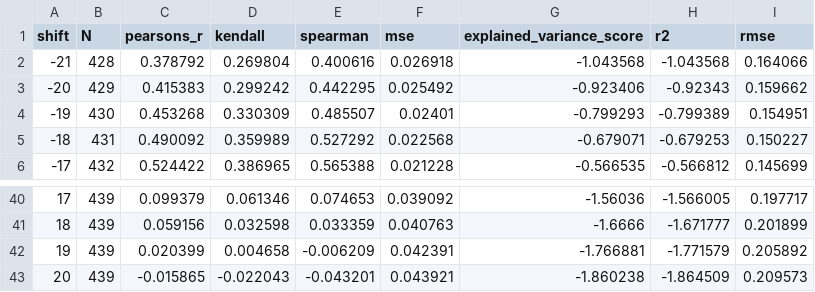
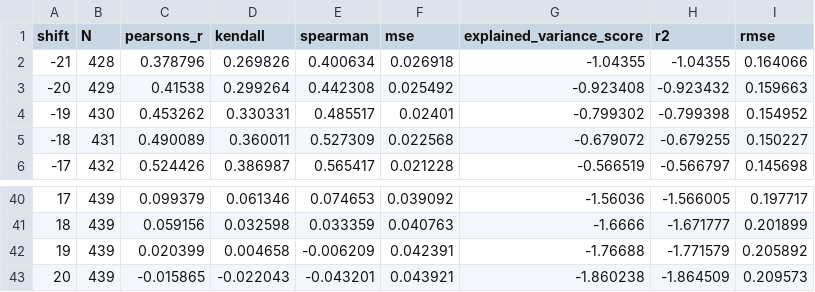
Before and after one commit to Sikerdebaard/r-estimates-nl, a CSV file: data/corr_hospital.csv, drawn as a sheet; only a part is shown, gaps mark what is left out; the diff covers the shown part only.

```diff
--- a/data/corr_hospital.csv
+++ b/data/corr_hospital.csv
@@ -1,6 +1,6 @@
 shift,N,pearsons_r,kendall,spearman,mse,explained_variance_score,r2,rmse
--21,428,0.378792,0.269804,0.400616,0.026918,-1.043568,-1.043568,0.164066
--20,429,0.415383,0.299242,0.442295,0.025492,-0.923406,-0.92343,0.159662
--19,430,0.453268,0.330309,0.485507,0.02401,-0.799293,-0.799389,0.154951
--18,431,0.490092,0.359989,0.527292,0.022568,-0.679071,-0.679253,0.150227
--17,432,0.524422,0.386965,0.565388,0.021228,-0.566535,-0.566812,0.145699
+-21,428,0.378796,0.269826,0.400634,0.026918,-1.04355,-1.04355,0.164066
+-20,429,0.41538,0.299264,0.442308,0.025492,-0.923408,-0.923432,0.159663
+-19,430,0.453262,0.330331,0.485517,0.02401,-0.799302,-0.799398,0.154952
+-18,431,0.490089,0.360011,0.527309,0.022568,-0.679072,-0.679255,0.150227
+-17,432,0.524426,0.386987,0.565417,0.021228,-0.566519,-0.566797,0.145698
@@ -41,3 +41,3 @@ shift,N,pearsons_r,kendall,spearman,mse,explained_variance_score,r2,rmse
 18,439,0.059156,0.032598,0.033359,0.040763,-1.6666,-1.671777,0.201899
-19,439,0.020399,0.004658,-0.006209,0.042391,-1.766881,-1.771579,0.205892
+19,439,0.020399,0.004658,-0.006209,0.042391,-1.76688,-1.771579,0.205892
 20,439,-0.015865,-0.022043,-0.043201,0.043921,-1.860238,-1.864509,0.209573
```
Also changed, not shown: 116 edited cells elsewhere in this file, data/combo_metrics.csv, data/metrics.csv, 3 other files.
